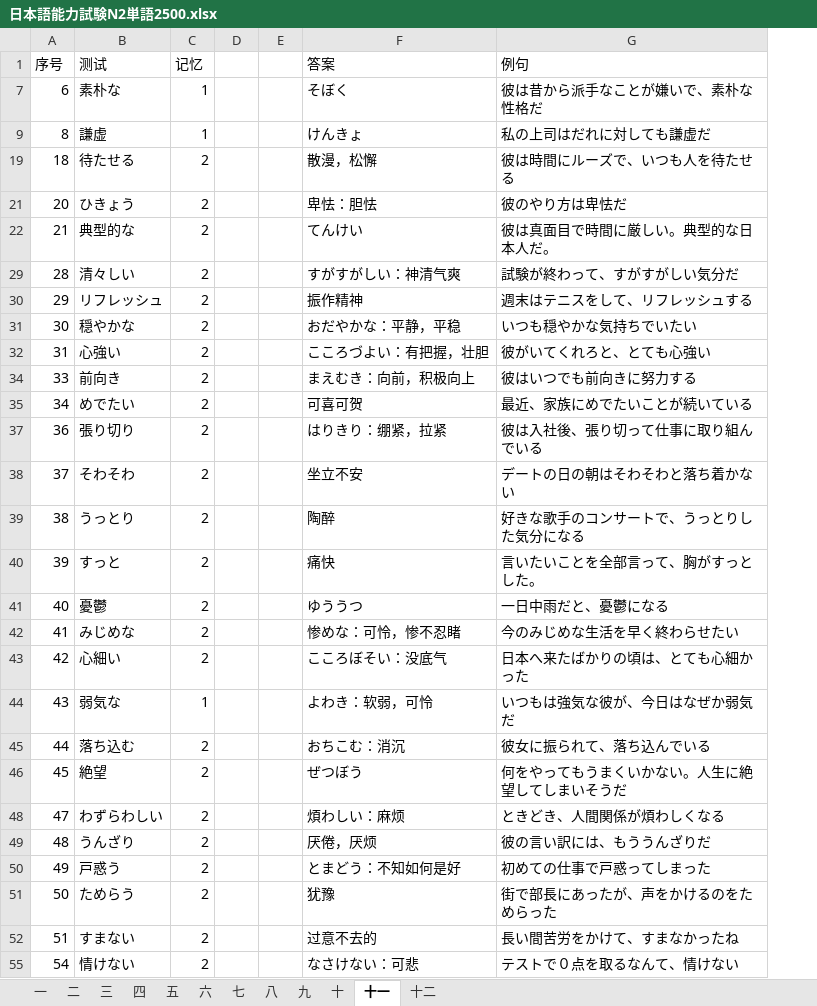
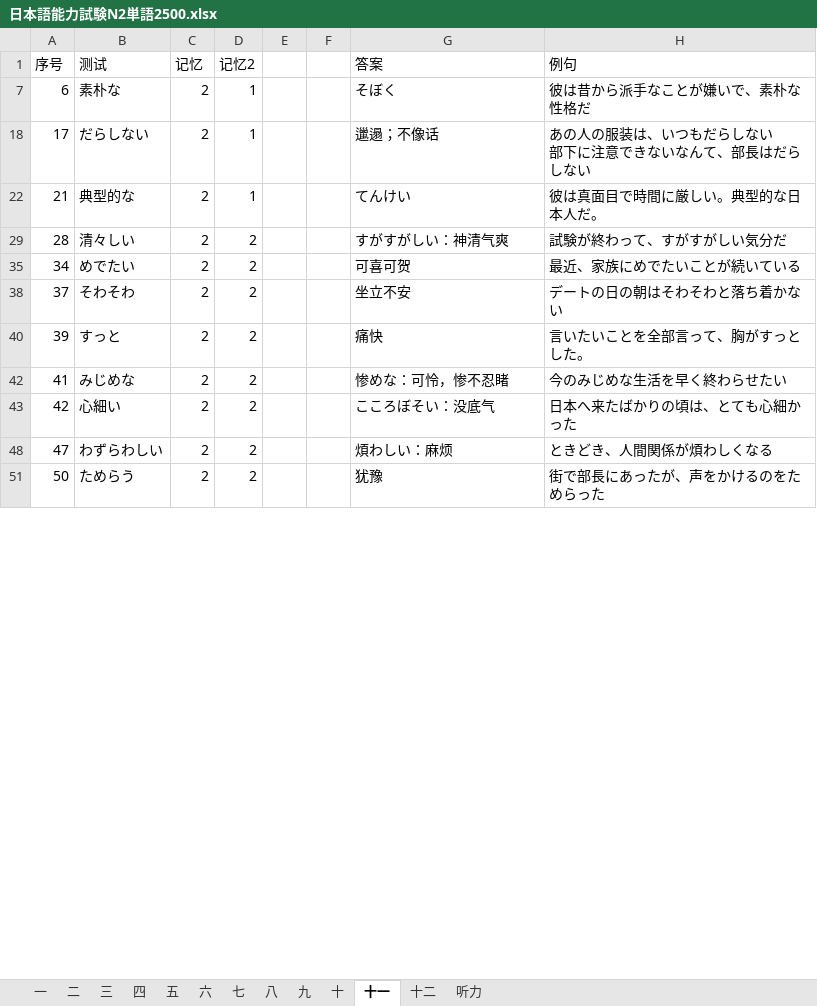
Before and after one commit to hataksumo/DesignerDoc, an Excel workbook: 策划案/日本語を勉強/N2冲刺/単語/日本語能力試験N2単語2500.xlsx, sheet 十一, drawn as a sheet; only a part is shown; values as stored, in another font and other column widths than the file's, no cell formats; removed rows and columns are numbered as before the commit, all else as after; ↵ is a line break in a cell; the diff covers the shown part only; the diff names each change by its address in the sheet, - before the commit and + after, or states it on an @@ line.

```diff
--- a/策划案/日本語を勉強/N2冲刺/単語/日本語能力試験N2単語2500.xlsx (sheet 十一)
+++ b/策划案/日本語を勉強/N2冲刺/単語/日本語能力試験N2単語2500.xlsx (sheet 十一)
+sheet tab: 听力
+column D (记忆2), row 7: 1; rows 22-51: 1 | 2 | 2 | 2 | 2 | 2 | 2 | 2 | 2
-C7 (记忆): 1
+C7 (记忆): 2
-row 9: 8 | 謙虚 | 1 |  |  | けんきょ | 私の上司はだれに対しても謙虚だ
-row 19: 18 | 待たせる | 2 |  |  | 散漫，松懈 | 彼は時間にルーズで、いつも人を待たせる
-row 21: 20 | ひきょう | 2 |  |  | 卑怯：胆怯 | 彼のやり方は卑怯だ
+row 18: 17 | だらしない | 2 | 1 |  |  | 邋遢；不像话 | あの人の服装は、いつもだらしない ↵ 部下に注意できないなんて、部長はだらしない
-row 30: 29 | リフレッシュ | 2 |  |  | 振作精神 | 週末はテニスをして、リフレッシュする
-row 31: 30 | 穏やかな | 2 |  |  | おだやかな：平静，平稳 | いつも穏やかな気持ちでいたい
-row 32: 31 | 心強い | 2 |  |  | こころづよい：有把握，壮胆 | 彼がいてくれろと、とても心強い
-row 34: 33 | 前向き | 2 |  |  | まえむき：向前，积极向上 | 彼はいつでも前向きに努力する
-row 37: 36 | 張り切り | 2 |  |  | はりきり：绷紧，拉紧 | 彼は入社後、張り切って仕事に取り組んでいる
-row 39: 38 | うっとり | 2 |  |  | 陶醉 | 好きな歌手のコンサートで、うっとりした気分になる
-row 41: 40 | 憂鬱 | 2 |  |  | ゆううつ | 一日中雨だと、憂鬱になる
-row 44: 43 | 弱気な | 1 |  |  | よわき：软弱，可怜 | いつもは強気な彼が、今日はなぜか弱気だ
-row 45: 44 | 落ち込む | 2 |  |  | おちこむ：消沉 | 彼女に振られて、落ち込んでいる
-row 46: 45 | 絶望 | 2 |  |  | ぜつぼう | 何をやってもうまくいかない。人生に絶望してしまいそうだ
-row 49: 48 | うんざり | 2 |  |  | 厌倦，厌烦 | 彼の言い訳には、もううんざりだ
-row 50: 49 | 戸惑う | 2 |  |  | とまどう：不知如何是好 | 初めての仕事で戸惑ってしまった
-row 52: 51 | すまない | 2 |  |  | 过意不去的 | 長い間苦労をかけて、すまなかったね
-row 55: 54 | 情けない | 2 |  |  | なさけない：可悲 | テストで０点を取るなんて、情けない
```
Also changed, not shown: 14 removed rows elsewhere in this sheet, sheet 八, sheet 六, sheet 九, sheet 五, sheet 七, sheet 十, 5 more sheets, cell formats, hidden cells, 策划案/日本語を勉強/N2冲刺/単語/日本語能力試験N2単語2500源.xlsx, 9 other files.
